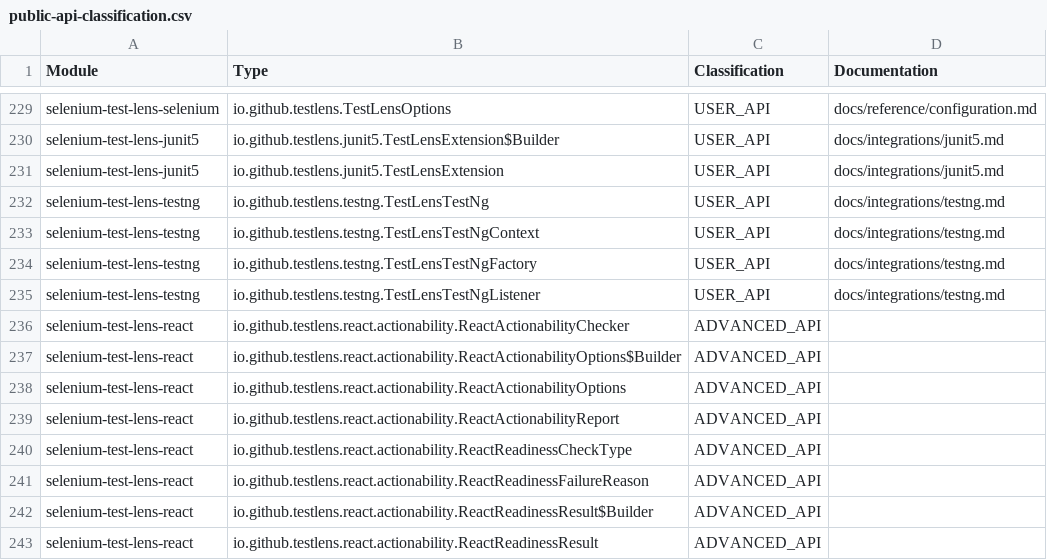
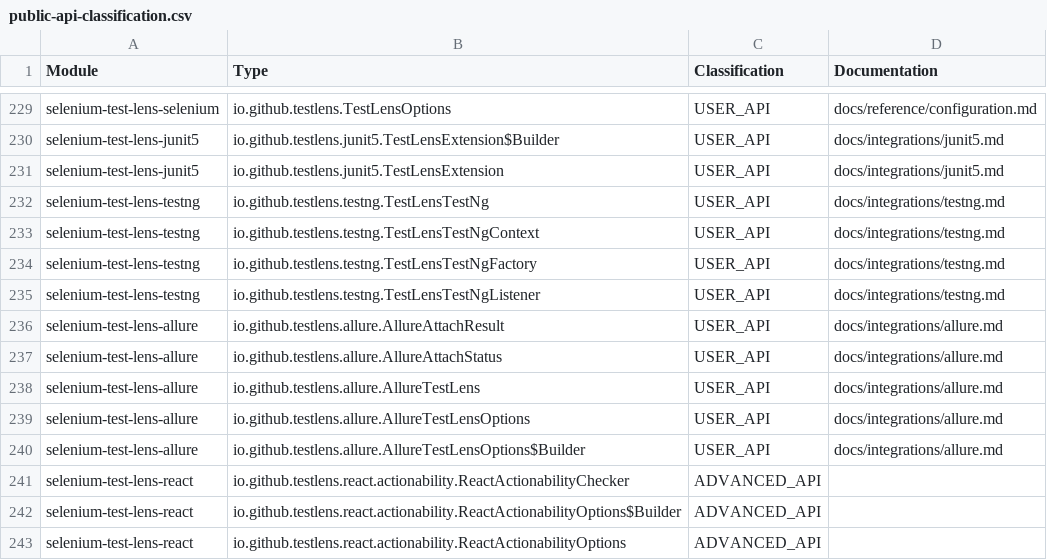
Before and after one commit to Test-Lens/selenium-test-lens, a CSV file: docs/reference/public-api-classification.csv, drawn as a sheet; only a part is shown, gaps mark what is left out; the shorter side is filled out with more unchanged rows; the diff names each change by its address in the sheet, - before the commit and + after, or states it on an @@ line.

Commit message:
feat(allure): add Allure evidence integration

```diff
--- a/docs/reference/public-api-classification.csv
+++ b/docs/reference/public-api-classification.csv
+row 236: selenium-test-lens-allure | io.github.testlens.allure.AllureAttachResult | USER_API | docs/integrations/allure.md
+row 237: selenium-test-lens-allure | io.github.testlens.allure.AllureAttachStatus | USER_API | docs/integrations/allure.md
+row 238: selenium-test-lens-allure | io.github.testlens.allure.AllureTestLens | USER_API | docs/integrations/allure.md
+row 239: selenium-test-lens-allure | io.github.testlens.allure.AllureTestLensOptions | USER_API | docs/integrations/allure.md
+row 240: selenium-test-lens-allure | io.github.testlens.allure.AllureTestLensOptions$Builder | USER_API | docs/integrations/allure.md
```
Also changed, not shown: 26 other files.
